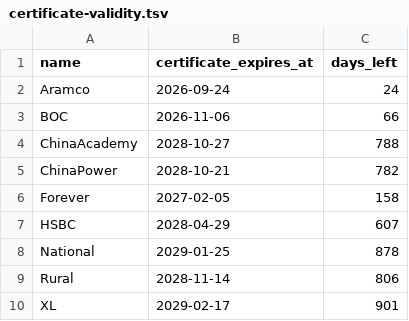
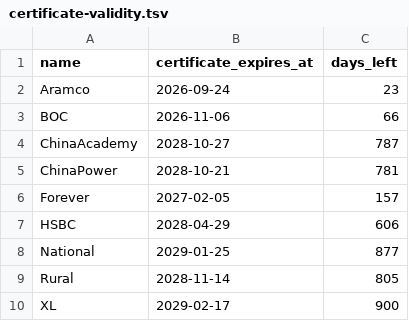
Before and after one commit to BruhBionicVN/sideins, a TSV file: output/certificate-validity.tsv, drawn as a sheet.

```diff
--- a/output/certificate-validity.tsv
+++ b/output/certificate-validity.tsv
@@ -1,10 +1,10 @@
 name	certificate_expires_at	days_left
-Aramco	2026-09-24	24
+Aramco	2026-09-24	23
 BOC	2026-11-06	66
-ChinaAcademy	2028-10-27	788
-ChinaPower	2028-10-21	782
-Forever	2027-02-05	158
-HSBC	2028-04-29	607
-National	2029-01-25	878
-Rural	2028-11-14	806
-XL	2029-02-17	901
+ChinaAcademy	2028-10-27	787
+ChinaPower	2028-10-21	781
+Forever	2027-02-05	157
+HSBC	2028-04-29	606
+National	2029-01-25	877
+Rural	2028-11-14	805
+XL	2029-02-17	900
```
Also changed, not shown: 10 other files.
